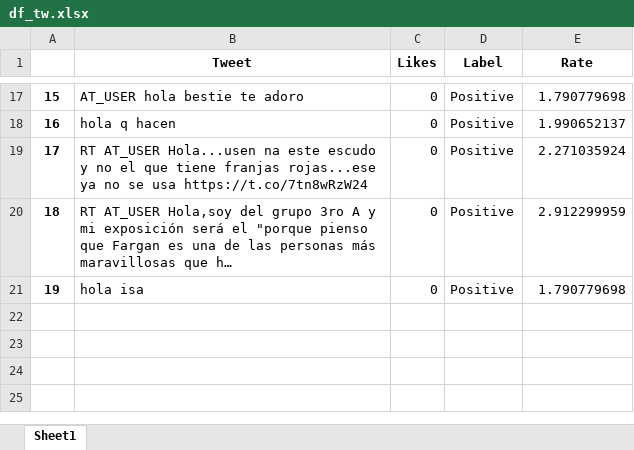
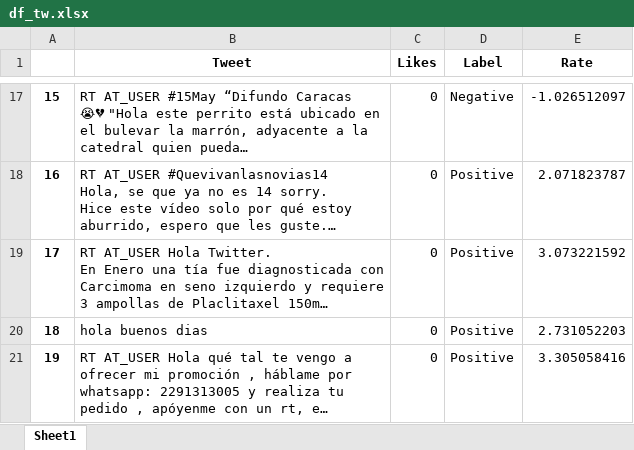
Before and after one commit to 1457056/TFG, an Excel workbook: Twitter/df_tw.xlsx, sheet Sheet1, drawn as a sheet; only a part is shown, gaps mark what is left out; values as stored, in another font and other column widths than the file's, no borders; ↵ is a line break in a cell; the diff covers the shown part only; the diff names each change by its address in the sheet, - before the commit and + after, or states it on an @@ line.

```diff
--- a/Twitter/df_tw.xlsx (sheet Sheet1)
+++ b/Twitter/df_tw.xlsx (sheet Sheet1)
-B17 (Tweet): AT_USER hola bestie te adoro
+B17 (Tweet): RT AT_USER #15May “Difundo Caracas 😭💔 "Hola este perrito está ubicado en el bulevar la marrón, adyacente a la catedral quien pueda…
-D17 (Label): Positive
+D17 (Label): Negative
-E17 (Rate): 1.790779698
+E17 (Rate): -1.026512097
-B18 (Tweet): hola q hacen
+B18 (Tweet): RT AT_USER #Quevivanlasnovias14 ↵ Hola, se que ya no es 14 sorry. ↵ Hice este vídeo solo por qué estoy aburrido, espero que les guste.…
-E18 (Rate): 1.990652137
+E18 (Rate): 2.071823787
-B19 (Tweet): RT AT_USER Hola...usen na este escudo y no el que tiene franjas rojas...ese ya no se usa https://t.co/7tn8wRzW24
+B19 (Tweet): RT AT_USER Hola Twitter. ↵ En Enero una tía fue diagnosticada con Carcimoma en seno izquierdo y requiere 3 ampollas de Placlitaxel 150m…
-E19 (Rate): 2.271035924
+E19 (Rate): 3.073221592
-B20 (Tweet): RT AT_USER Hola,soy del grupo 3ro A y mi exposición será el "porque pienso que Fargan es una de las personas más maravillosas que h…
+B20 (Tweet): hola buenos dias
-E20 (Rate): 2.912299959
+E20 (Rate): 2.731052203
-B21 (Tweet): hola isa
+B21 (Tweet): RT AT_USER Hola qué tal te vengo a ofrecer mi promoción , háblame por whatsapp: 2291313005 y realiza tu pedido , apóyenme con un rt, e…
-E21 (Rate): 1.790779698
+E21 (Rate): 3.305058416
```
Also changed, not shown: 30 edited cells elsewhere in this sheet, 8 other files.
